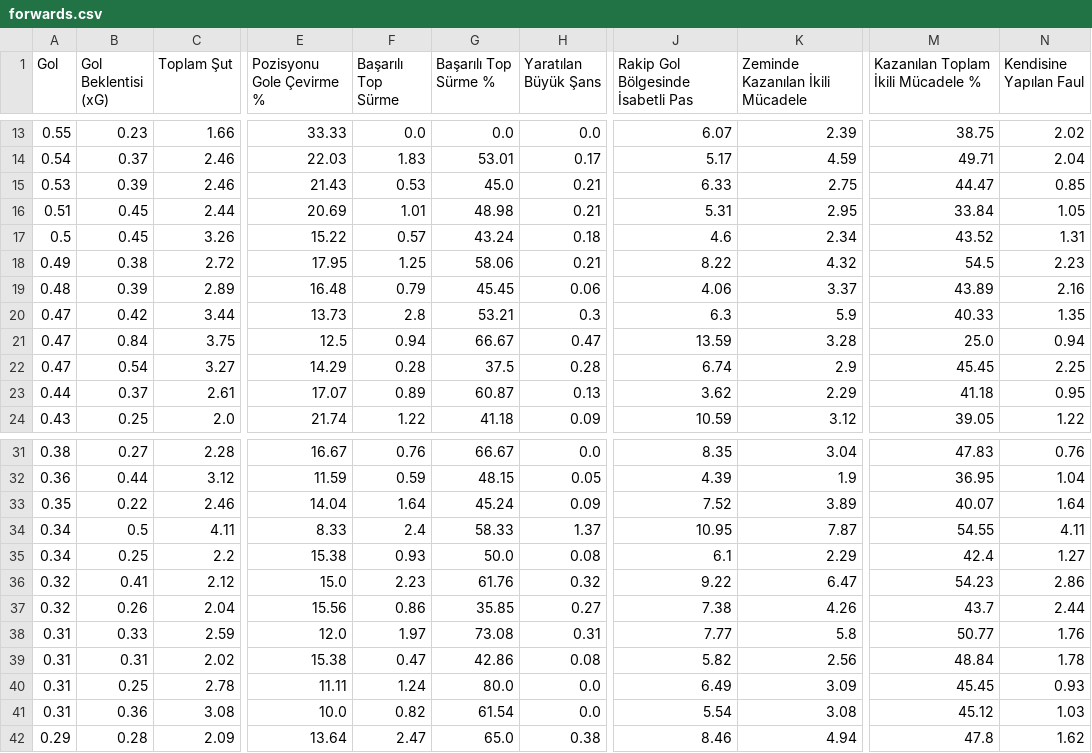
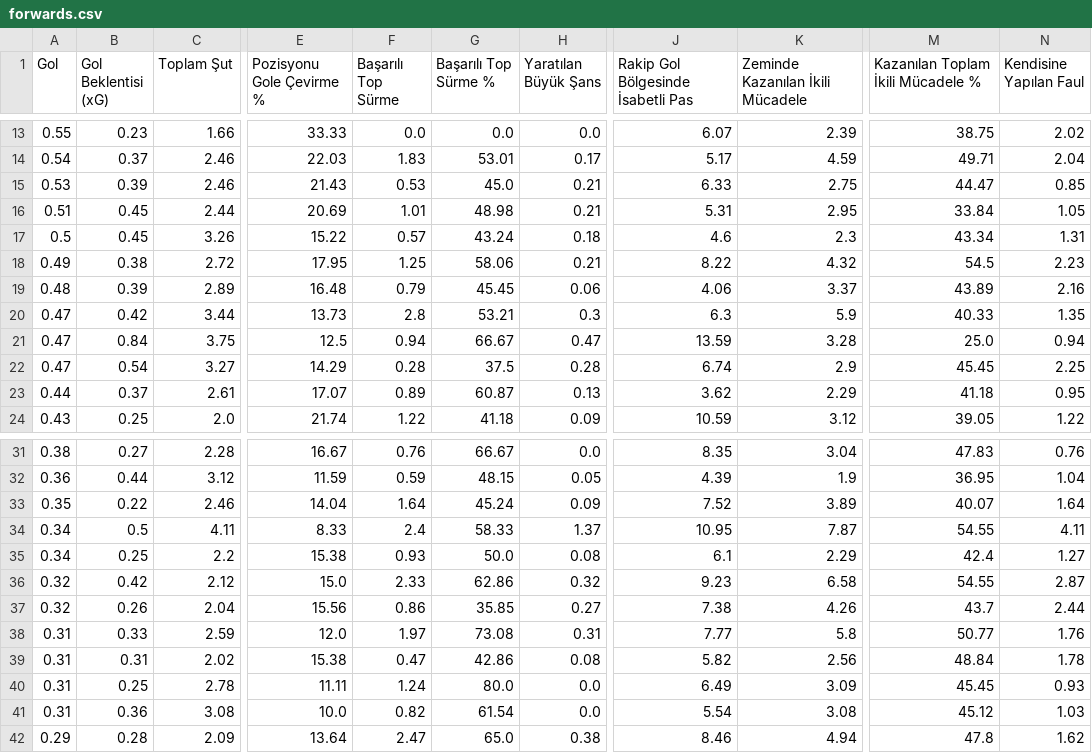
Before and after one commit to scatterradarcsv/csv_scatter_radar, a CSV file: forwards.csv, drawn as a sheet; only a part is shown, gaps mark what is left out; the diff names each change by its address in the sheet, - before the commit and + after, or states it on an @@ line.

Commit message:
Updated forwards.csv

```diff
--- a/forwards.csv
+++ b/forwards.csv
-K17 (Zeminde Kazanılan İkili Mücadele): 2.34
+K17 (Zeminde Kazanılan İkili Mücadele): 2.3
-M17: 43.52
+M17: 43.34
-B36 (Gol Beklentisi (xG)): 0.41
+B36 (Gol Beklentisi (xG)): 0.42
-F36 (Başarılı Top Sürme): 2.23
+F36 (Başarılı Top Sürme): 2.33
-G36 (Başarılı Top Sürme %): 61.76
+G36 (Başarılı Top Sürme %): 62.86
-J36: 9.22
+J36: 9.23
-K36 (Zeminde Kazanılan İkili Mücadele): 6.47
+K36 (Zeminde Kazanılan İkili Mücadele): 6.58
-M36: 54.23
+M36: 54.55
-N36 (Kendisine Yapılan Faul): 2.86
+N36 (Kendisine Yapılan Faul): 2.87
```
